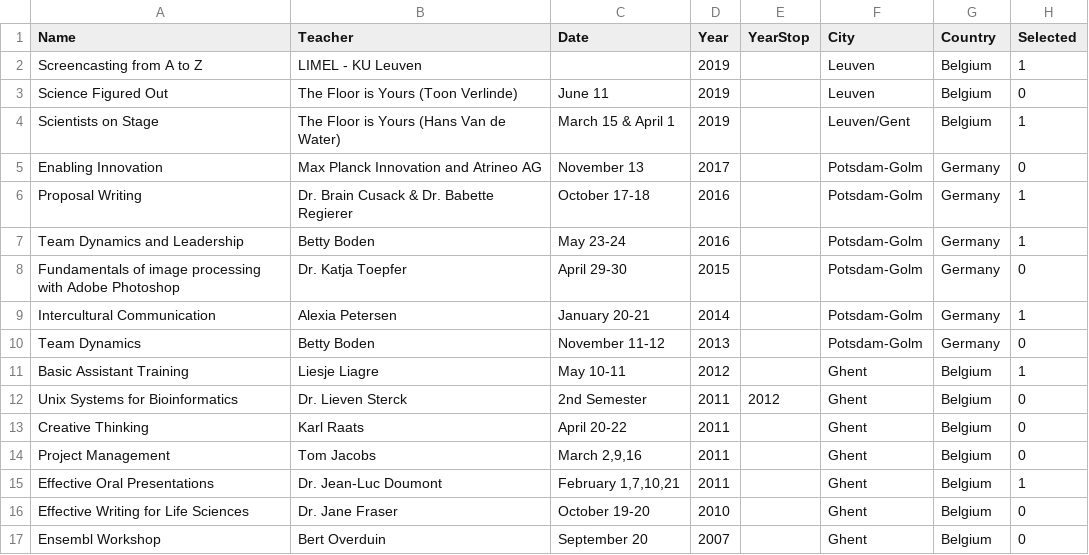
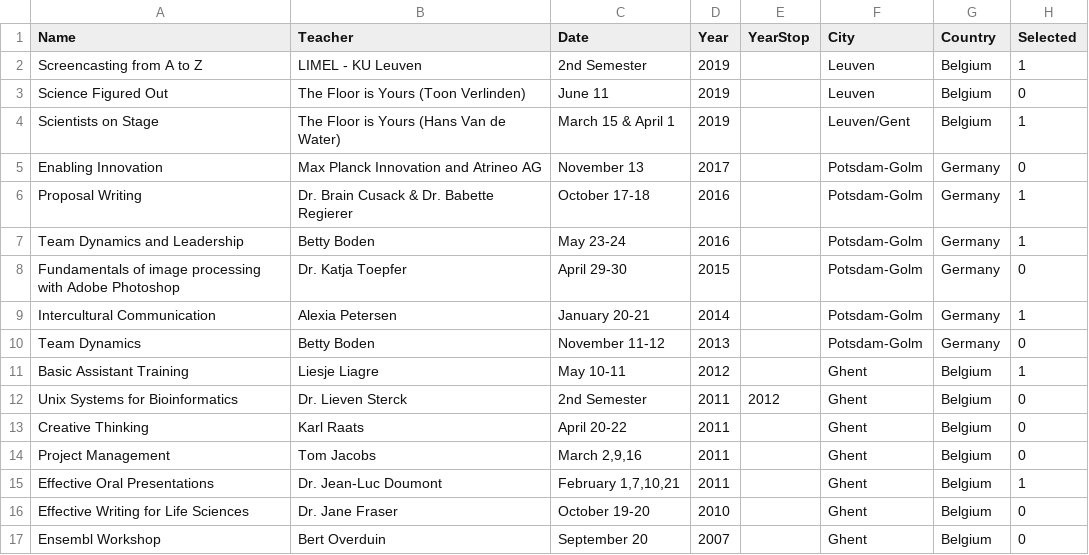
Before and after one commit to sepro/resume-pre2020, a CSV file: _data/training.csv, drawn as a sheet.

Commit message:
Update training.csv

```diff
--- a/_data/training.csv
+++ b/_data/training.csv
@@ -1,4 +1,4 @@
 Name,Teacher,Date,Year,YearStop,City,Country,Selected
-Screencasting from A to Z, LIMEL - KU Leuven,,2019,,Leuven,Belgium,1
-Science Figured Out,The Floor is Yours (Toon Verlinde),June 11,2019,,Leuven,Belgium,0
+Screencasting from A to Z, LIMEL - KU Leuven,2nd Semester,2019,,Leuven,Belgium,1
+Science Figured Out,The Floor is Yours (Toon Verlinden),June 11,2019,,Leuven,Belgium,0
 Scientists on Stage,The Floor is Yours (Hans Van de Water),March 15 & April 1,2019,,Leuven/Gent,Belgium,1
```
